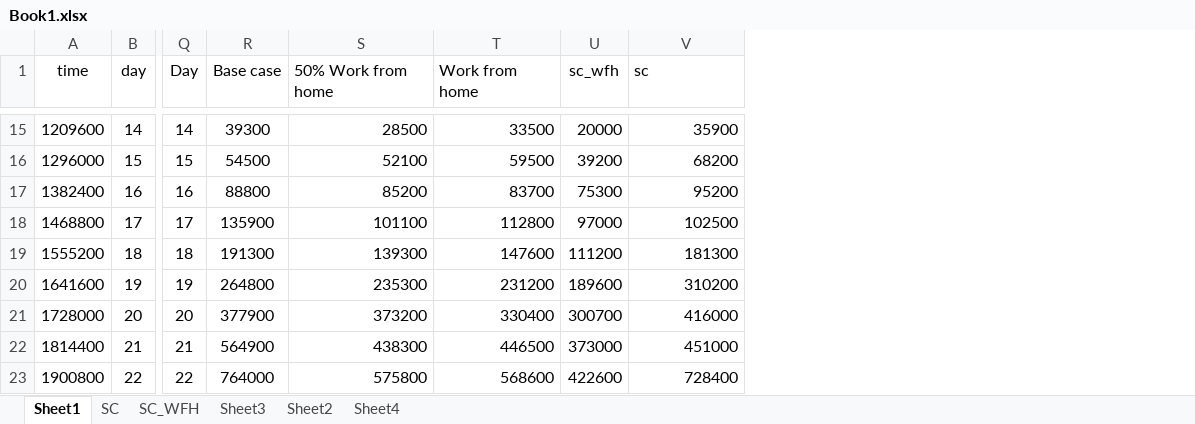
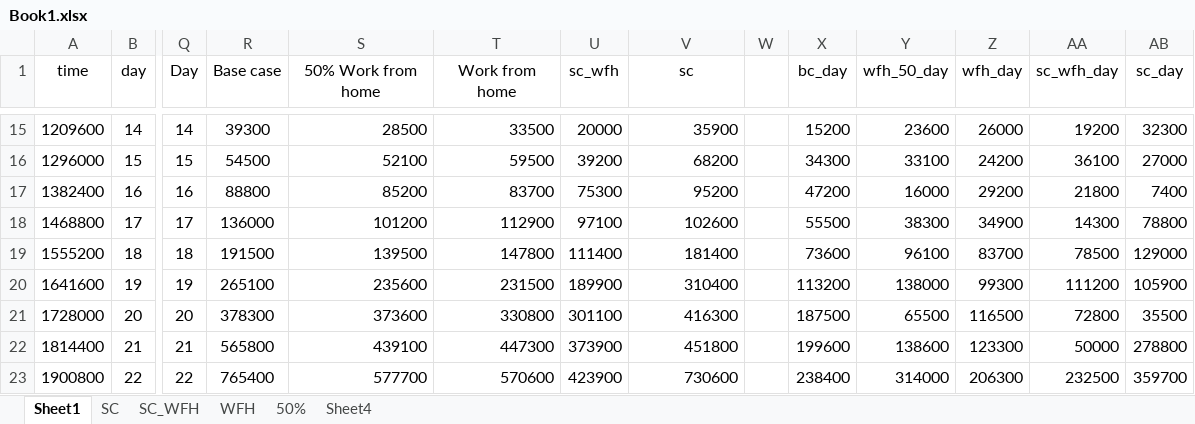
Before and after one commit to captainnemo2005/compartmentmodel, an Excel workbook: Book1.xlsx, sheet Sheet1, drawn as a sheet; only a part is shown, gaps mark what is left out; values as stored, in another font and other column widths than the file's, no borders; the diff covers the shown part only; the diff names each change by its address in the sheet, - before the commit and + after, or states it on an @@ line.

```diff
--- a/Book1.xlsx (sheet Sheet1)
+++ b/Book1.xlsx (sheet Sheet1)
-sheet tab: Sheet3
+sheet tab: WFH
-sheet tab: Sheet2
+sheet tab: 50%
+column W, empty
+column X (bc_day), rows 15-23: 15200 | 34300 | 47200 | 55500 | 73600 | 113200 | 187500 | 199600 | 238400
+column Y (wfh_50_day), rows 15-23: 23600 | 33100 | 16000 | 38300 | 96100 | 138000 | 65500 | 138600 | 314000
+column Z (wfh_day), rows 15-23: 26000 | 24200 | 29200 | 34900 | 83700 | 99300 | 116500 | 123300 | 206300
+column AA (sc_wfh_day), rows 15-23: 19200 | 36100 | 21800 | 14300 | 78500 | 111200 | 72800 | 50000 | 232500
+column AB (sc_day), rows 15-23: 32300 | 27000 | 7400 | 78800 | 129000 | 105900 | 35500 | 278800 | 359700
-S1:T1 alignment: left
+S1:T1 alignment: center
-V1 alignment: left
+V1 alignment: center
-R18 (Base case): 135900
+R18 (Base case): 136000
-S18 (50% Work from home): 101100
+S18 (50% Work from home): 101200
-T18 (Work from home): 112800
+T18 (Work from home): 112900
-U18 (sc_wfh): 97000
+U18 (sc_wfh): 97100
-V18 (sc): 102500
+V18 (sc): 102600
-R19 (Base case): 191300
+R19 (Base case): 191500
-S19 (50% Work from home): 139300
+S19 (50% Work from home): 139500
-T19 (Work from home): 147600
+T19 (Work from home): 147800
-U19 (sc_wfh): 111200
+U19 (sc_wfh): 111400
-V19 (sc): 181300
+V19 (sc): 181400
-R20 (Base case): 264800
+R20 (Base case): 265100
-S20 (50% Work from home): 235300
+S20 (50% Work from home): 235600
-T20 (Work from home): 231200
+T20 (Work from home): 231500
-U20 (sc_wfh): 189600
+U20 (sc_wfh): 189900
-V20 (sc): 310200
+V20 (sc): 310400
-R21 (Base case): 377900
+R21 (Base case): 378300
-S21 (50% Work from home): 373200
+S21 (50% Work from home): 373600
-T21 (Work from home): 330400
+T21 (Work from home): 330800
-U21 (sc_wfh): 300700
+U21 (sc_wfh): 301100
-V21 (sc): 416000
+V21 (sc): 416300
-R22 (Base case): 564900
+R22 (Base case): 565800
-S22 (50% Work from home): 438300
+S22 (50% Work from home): 439100
-T22 (Work from home): 446500
+T22 (Work from home): 447300
-U22 (sc_wfh): 373000
+U22 (sc_wfh): 373900
-V22 (sc): 451000
+V22 (sc): 451800
-R23 (Base case): 764000
+R23 (Base case): 765400
-S23 (50% Work from home): 575800
+S23 (50% Work from home): 577700
-T23 (Work from home): 568600
+T23 (Work from home): 570600
-U23 (sc_wfh): 422600
+U23 (sc_wfh): 423900
-V23 (sc): 728400
+V23 (sc): 730600
```
Also changed, not shown: 890 edited cells elsewhere in this sheet, sheet 50%, 4 other files.
